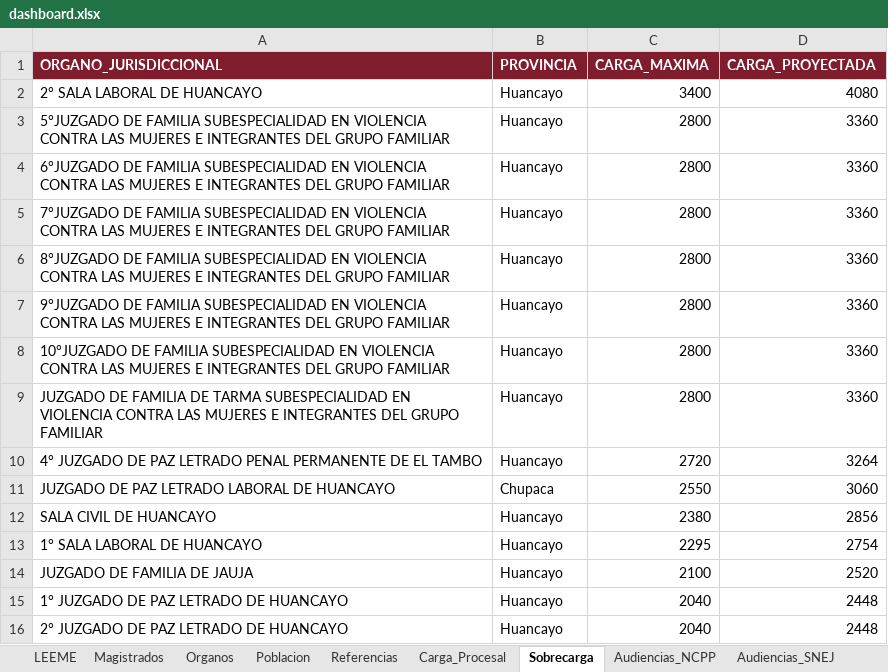
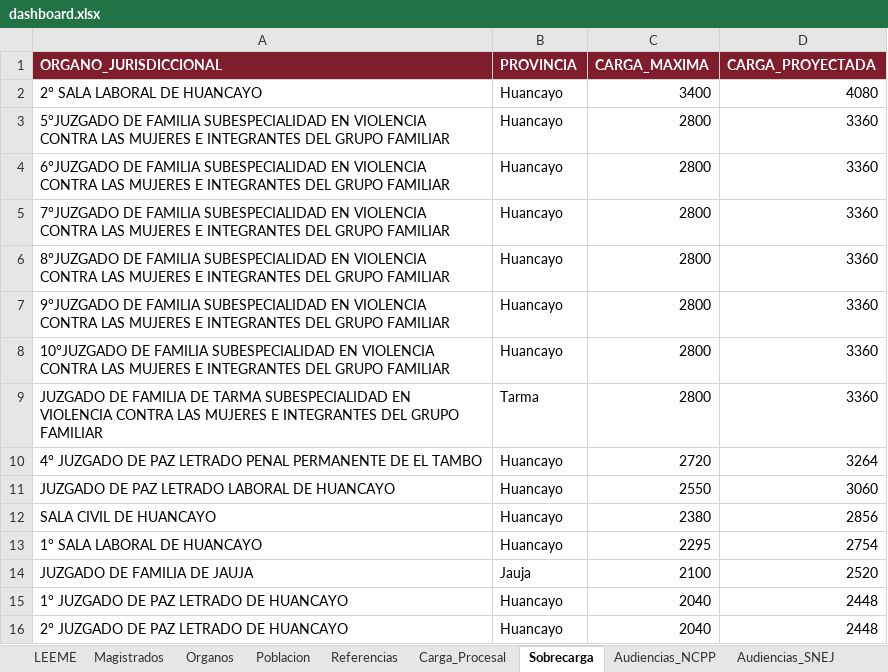
Before and after one commit to AndersonVictor/Mapa_Del_Peru, an Excel workbook: dashboard.xlsx, sheet Sobrecarga, drawn as a sheet; values as stored, in another font and other column widths than the file's, no borders; table styles not drawn; the diff names each change by its address in the sheet, - before the commit and + after, or states it on an @@ line.

```diff
--- a/dashboard.xlsx (sheet Sobrecarga)
+++ b/dashboard.xlsx (sheet Sobrecarga)
-B9 (PROVINCIA): Huancayo
+B9 (PROVINCIA): Tarma
-B11 (PROVINCIA): Chupaca
+B11 (PROVINCIA): Huancayo
-B14 (PROVINCIA): Huancayo
+B14 (PROVINCIA): Jauja
```
Also changed, not shown: sheet Poblacion.
